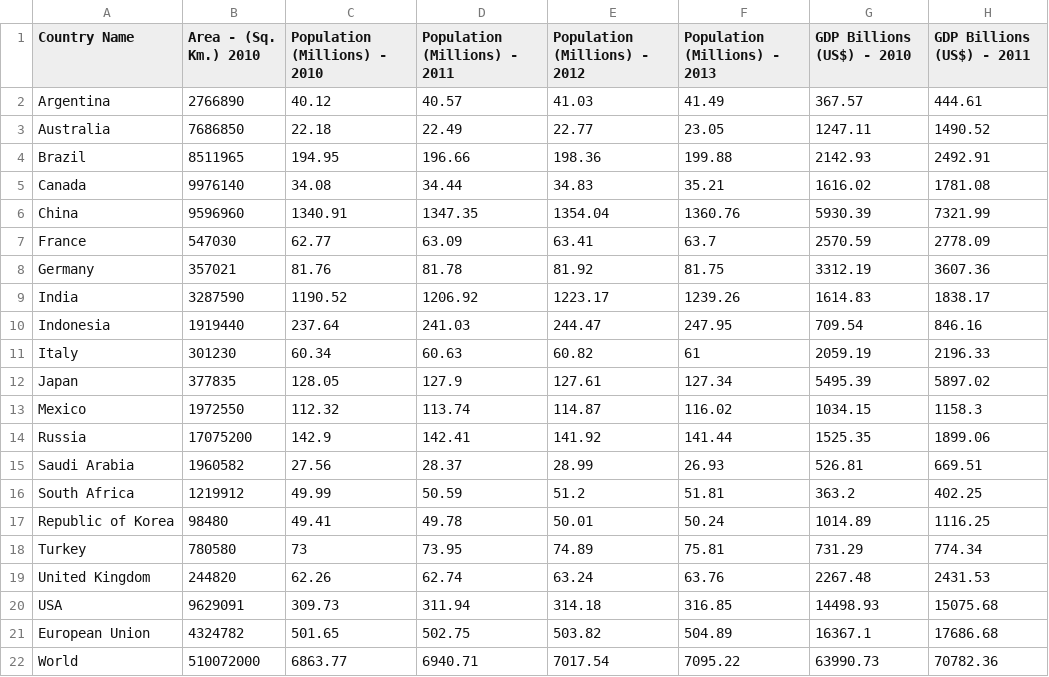
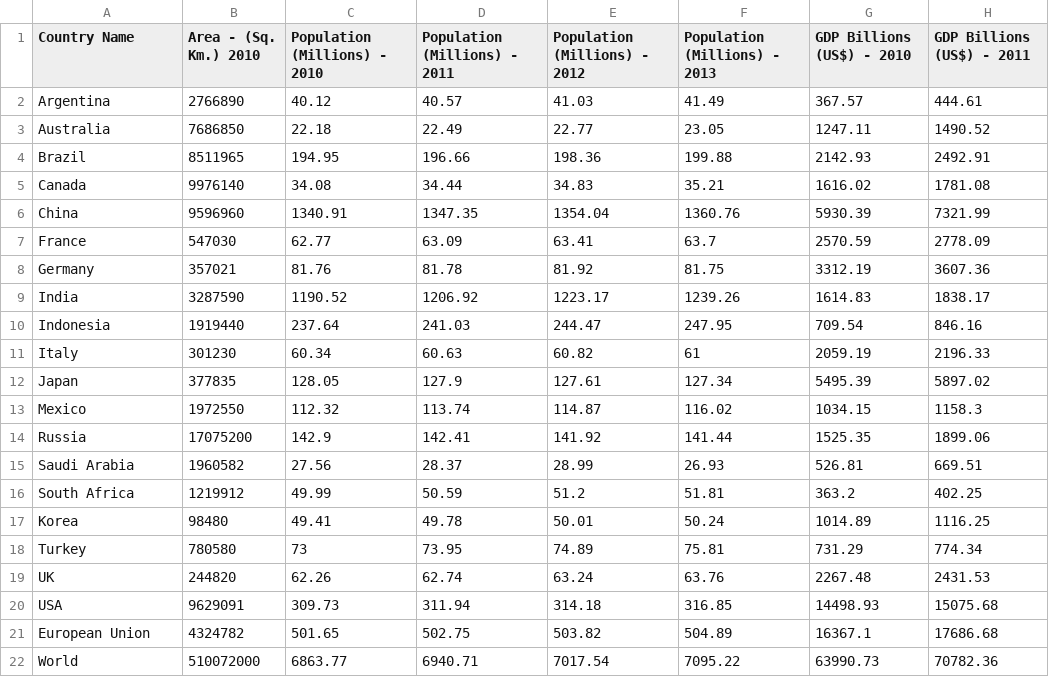
Before and after one commit to niruptnl/javascript-project, a CSV file: JavaScript/csv/Table1.3_g20_2013.csv, drawn as a sheet; only a part is shown; the diff names each change by its address in the sheet, - before the commit and + after, or states it on an @@ line.

```diff
--- a/JavaScript/csv/Table1.3_g20_2013.csv
+++ b/JavaScript/csv/Table1.3_g20_2013.csv
-A17 (Country Name): Republic of Korea
+A17 (Country Name): Korea
-A19 (Country Name): United Kingdom
+A19 (Country Name): UK
```
Also changed, not shown: 8 other files.
